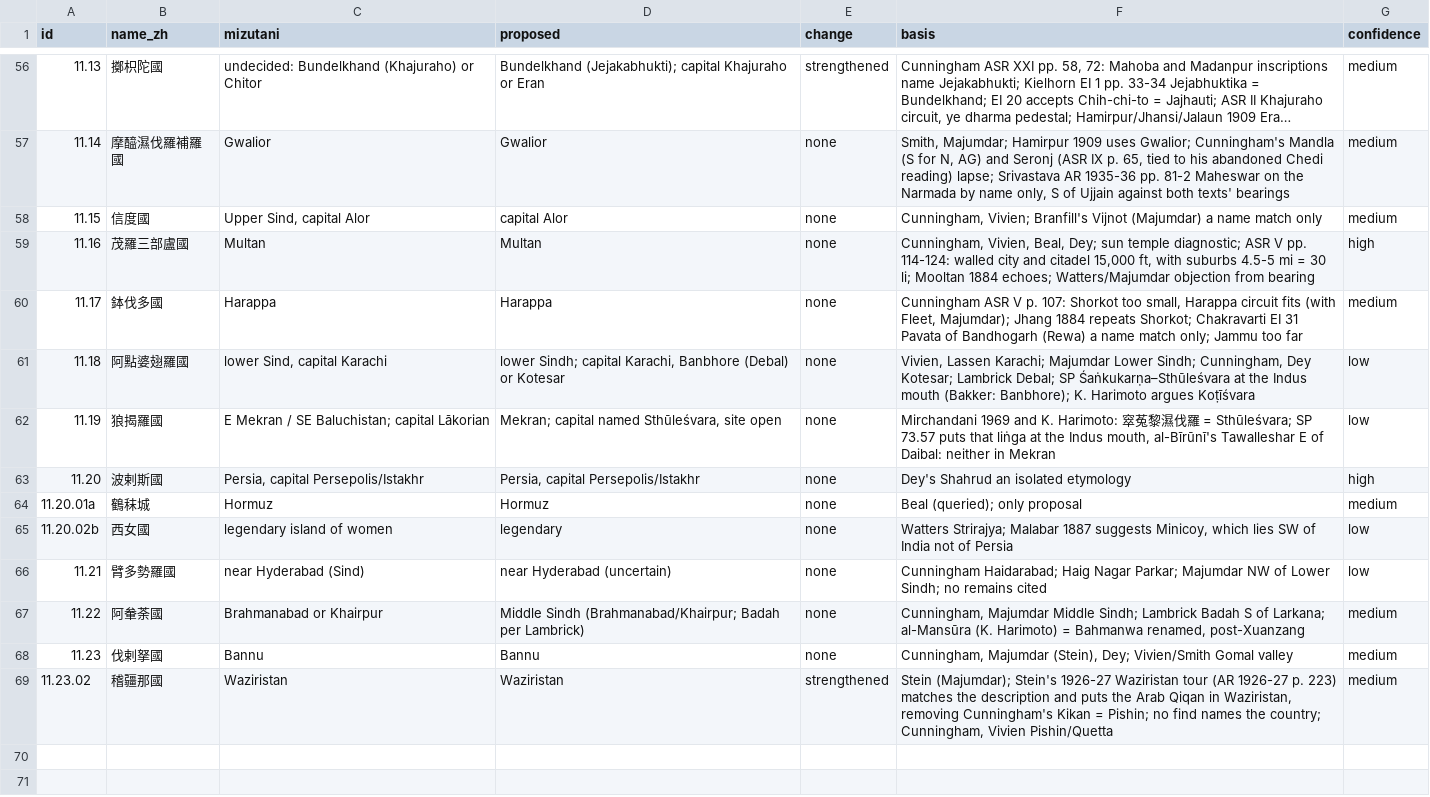
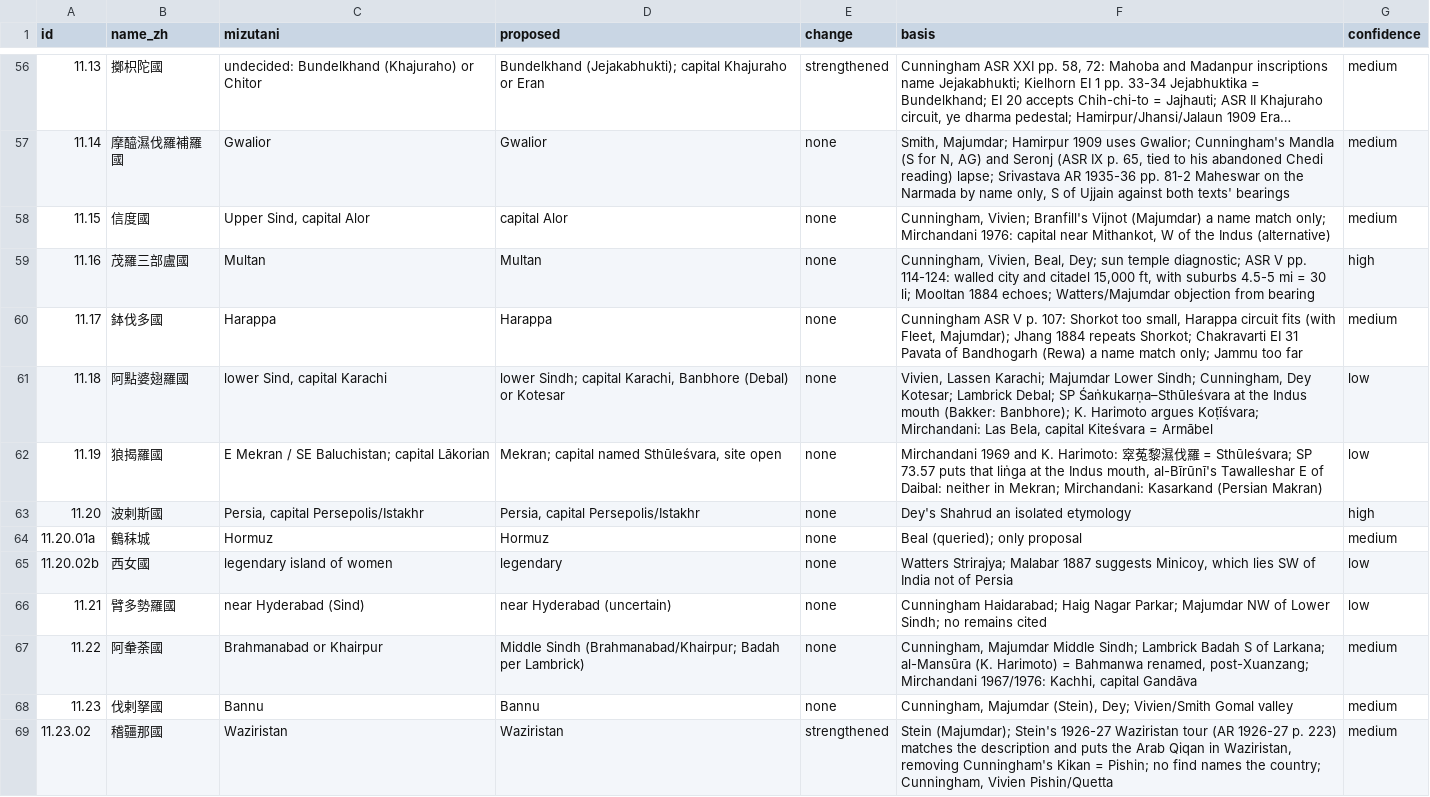
Before and after one commit to kengoharimoto/xuanzang-places, a TSV file: data/notes/updates_10-11.tsv, drawn as a sheet; only a part is shown, gaps mark what is left out; long unchanged cells end in ….

```diff
--- a/data/notes/updates_10-11.tsv
+++ b/data/notes/updates_10-11.tsv
@@ -57,7 +57,7 @@ id	name_zh	mizutani	proposed	change	basis	confidence
 11.14	摩醯濕伐羅補羅國	Gwalior	Gwalior	none	Smith, Majumdar; Hamirpur 1909 uses Gwalior; Cunningham's Mandla (S for N, AG) and Seronj (ASR IX p. 65, tied to his abandoned Chedi reading) lapse; Srivastava AR 1935-36 pp. 81-2 Maheswar on the Narmada by name only, S of Ujjain against both texts' bearings	medium
-11.15	信度國	Upper Sind, capital Alor	capital Alor	none	Cunningham, Vivien; Branfill's Vijnot (Majumdar) a name match only	medium
+11.15	信度國	Upper Sind, capital Alor	capital Alor	none	Cunningham, Vivien; Branfill's Vijnot (Majumdar) a name match only; Mirchandani 1976: capital near Mithankot, W of the Indus (alternative)	medium
 11.16	茂羅三部盧國	Multan	Multan	none	Cunningham, Vivien, Beal, Dey; sun temple diagnostic; ASR V pp. 114-124: walled city and citadel 15,000 ft, with suburbs 4.5-5 mi = 30 li; Mooltan 1884 echoes; Watters/Majumdar objection from bearing	high
 11.17	鉢伐多國	Harappa	Harappa	none	Cunningham ASR V p. 107: Shorkot too small, Harappa circuit fits (with Fleet, Majumdar); Jhang 1884 repeats Shorkot; Chakravarti EI 31 Pavata of Bandhogarh (Rewa) a name match only; Jammu too far	medium
-11.18	阿點婆翅羅國	lower Sind, capital Karachi	lower Sindh; capital Karachi, Banbhore (Debal) or Kotesar	none	Vivien, Lassen Karachi; Majumdar Lower Sindh; Cunningham, Dey Kotesar; Lambrick Debal; SP Śaṅkukarṇa–Sthūleśvara at the Indus mouth (Bakker: Banbhore); K. Harimoto argues Koṭīśvara	low
-11.19	狼揭羅國	E Mekran / SE Baluchistan; capital Lākorian	Mekran; capital named Sthūleśvara, site open	none	Mirchandani 1969 and K. Harimoto: 窣菟黎濕伐羅 = Sthūleśvara; SP 73.57 puts that liṅga at the Indus mouth, al-Bīrūnī's Tawalleshar E of Daibal: neither in Mekran	low
+11.18	阿點婆翅羅國	lower Sind, capital Karachi	lower Sindh; capital Karachi, Banbhore (Debal) or Kotesar	none	Vivien, Lassen Karachi; Majumdar Lower Sindh; Cunningham, Dey Kotesar; Lambrick Debal; SP Śaṅkukarṇa–Sthūleśvara at the Indus mouth (Bakker: Banbhore); K. Harimoto argues Koṭīśvara; Mirchandani: Las Bela, capital Kiteśvara = Armābel	low
+11.19	狼揭羅國	E Mekran / SE Baluchistan; capital Lākorian	Mekran; capital named Sthūleśvara, site open	none	Mirchandani 1969 and K. Harimoto: 窣菟黎濕伐羅 = Sthūleśvara; SP 73.57 puts that liṅga at the Indus mouth, al-Bīrūnī's Tawalleshar E of Daibal: neither in Mekran; Mirchandani: Kasarkand (Persian Makran)	low
 11.20	波剌斯國	Persia, capital Persepolis/Istakhr	Persia, capital Persepolis/Istakhr	none	Dey's Shahrud an isolated etymology	high
@@ -66,3 +66,3 @@ id	name_zh	mizutani	proposed	change	basis	confidence
 11.21	臂多勢羅國	near Hyderabad (Sind)	near Hyderabad (uncertain)	none	Cunningham Haidarabad; Haig Nagar Parkar; Majumdar NW of Lower Sindh; no remains cited	low
-11.22	阿軬荼國	Brahmanabad or Khairpur	Middle Sindh (Brahmanabad/Khairpur; Badah per Lambrick)	none	Cunningham, Majumdar Middle Sindh; Lambrick Badah S of Larkana; al-Mansūra (K. Harimoto) = Bahmanwa renamed, post-Xuanzang	medium
+11.22	阿軬荼國	Brahmanabad or Khairpur	Middle Sindh (Brahmanabad/Khairpur; Badah per Lambrick)	none	Cunningham, Majumdar Middle Sindh; Lambrick Badah S of Larkana; al-Mansūra (K. Harimoto) = Bahmanwa renamed, post-Xuanzang; Mirchandani 1967/1976: Kachhi, capital Gandāva	medium
 11.23	伐剌拏國	Bannu	Bannu	none	Cunningham, Majumdar (Stein), Dey; Vivien/Smith Gomal valley	medium
```
Also changed, not shown: data/user_obs/observations.tsv, 6 other files.
